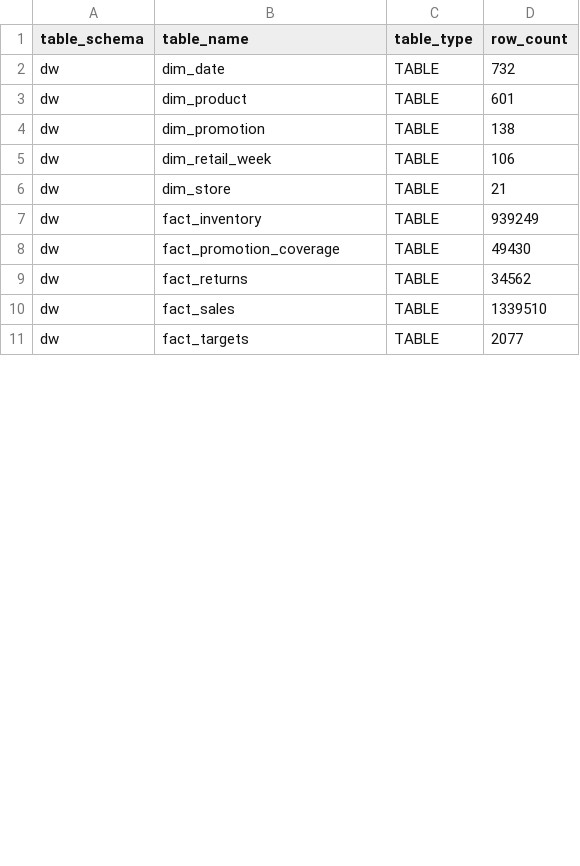
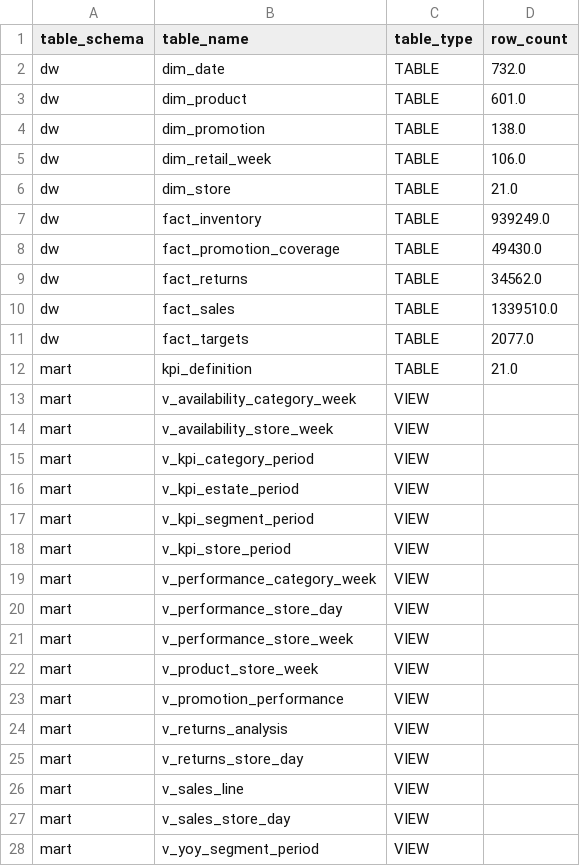
Before and after one commit to WaleedBinUmer11624/Retail-Performance-Root-Cause-Analytics, a CSV file: reports/phase4/object_inventory_mssql.csv, drawn as a sheet; only a part is shown; the diff covers the shown part only.

Commit message:
Validate full pipeline on SQL Server and add paginated Executive KPI report
Fix nested comment in reconciliation script (KI-05); SQL Server run passes 45/45 reconciliation and 38/38 KPI checks. Document known test failures (KI-06). Add Report Builder report on SQL Server views with store, year and half parameters, PDF and Excel exports, tests, site and chatbot links.

```diff
--- a/reports/phase4/object_inventory_mssql.csv
+++ b/reports/phase4/object_inventory_mssql.csv
@@ -1,11 +1,28 @@
 table_schema,table_name,table_type,row_count
-dw,dim_date,TABLE,732
-dw,dim_product,TABLE,601
-dw,dim_promotion,TABLE,138
-dw,dim_retail_week,TABLE,106
-dw,dim_store,TABLE,21
-dw,fact_inventory,TABLE,939249
-dw,fact_promotion_coverage,TABLE,49430
-dw,fact_returns,TABLE,34562
-dw,fact_sales,TABLE,1339510
-dw,fact_targets,TABLE,2077
+dw,dim_date,TABLE,732.0
+dw,dim_product,TABLE,601.0
+dw,dim_promotion,TABLE,138.0
+dw,dim_retail_week,TABLE,106.0
+dw,dim_store,TABLE,21.0
+dw,fact_inventory,TABLE,939249.0
+dw,fact_promotion_coverage,TABLE,49430.0
+dw,fact_returns,TABLE,34562.0
+dw,fact_sales,TABLE,1339510.0
+dw,fact_targets,TABLE,2077.0
+mart,kpi_definition,TABLE,21.0
+mart,v_availability_category_week,VIEW,
+mart,v_availability_store_week,VIEW,
+mart,v_kpi_category_period,VIEW,
+mart,v_kpi_estate_period,VIEW,
+mart,v_kpi_segment_period,VIEW,
+mart,v_kpi_store_period,VIEW,
+mart,v_performance_category_week,VIEW,
+mart,v_performance_store_day,VIEW,
+mart,v_performance_store_week,VIEW,
+mart,v_product_store_week,VIEW,
+mart,v_promotion_performance,VIEW,
+mart,v_returns_analysis,VIEW,
+mart,v_returns_store_day,VIEW,
+mart,v_sales_line,VIEW,
+mart,v_sales_store_day,VIEW,
+mart,v_yoy_segment_period,VIEW,
```
Also changed, not shown: 11 added rows and 10 edited cells elsewhere in this file, reports/phase4/run_log_mssql.csv, reports/phase5/input_verification.csv, 28 other files.
